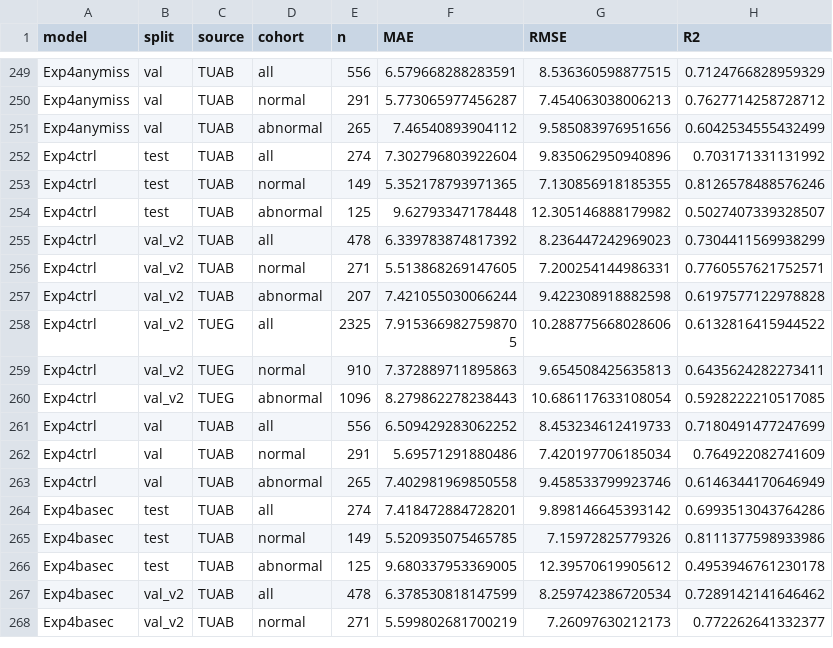
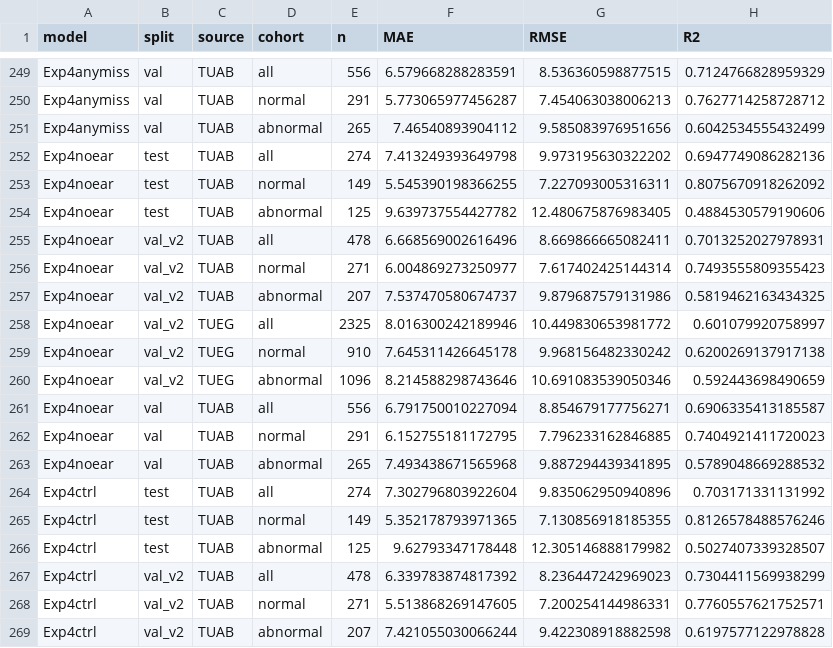
Before and after one commit to Neuro-Clalit/LaBraM, a CSV file: docs/data/tuh_cohort_eval_v1.csv, drawn as a sheet; only a part is shown, gaps mark what is left out; the shorter side is filled out with more unchanged rows; the diff names each change by its address in the sheet, - before the commit and + after, or states it on an @@ line.

```diff
--- a/docs/data/tuh_cohort_eval_v1.csv
+++ b/docs/data/tuh_cohort_eval_v1.csv
+row 252: Exp4noear | test | TUAB | all | 274 | 7.413249393649798 | 9.973195630322202 | 0.6947749086282136
+row 253: Exp4noear | test | TUAB | normal | 149 | 5.545390198366255 | 7.227093005316311 | 0.8075670918262092
+row 254: Exp4noear | test | TUAB | abnormal | 125 | 9.639737554427782 | 12.480675876983405 | 0.4884530579190606
+row 255: Exp4noear | val_v2 | TUAB | all | 478 | 6.668569002616496 | 8.669866665082411 | 0.7013252027978931
+row 256: Exp4noear | val_v2 | TUAB | normal | 271 | 6.004869273250977 | 7.617402425144314 | 0.7493555809355423
+row 257: Exp4noear | val_v2 | TUAB | abnormal | 207 | 7.537470580674737 | 9.879687579131986 | 0.5819462163434325
+row 258: Exp4noear | val_v2 | TUEG | all | 2325 | 8.016300242189946 | 10.449830653981772 | 0.601079920758997
+row 259: Exp4noear | val_v2 | TUEG | normal | 910 | 7.645311426645178 | 9.968156482330242 | 0.6200269137917138
+row 260: Exp4noear | val_v2 | TUEG | abnormal | 1096 | 8.214588298743646 | 10.691083539050346 | 0.592443698490659
+row 261: Exp4noear | val | TUAB | all | 556 | 6.791750010227094 | 8.854679177756271 | 0.6906335413185587
+row 262: Exp4noear | val | TUAB | normal | 291 | 6.152755181172795 | 7.796233162846885 | 0.7404921411720023
+row 263: Exp4noear | val | TUAB | abnormal | 265 | 7.493438671565968 | 9.887294439341895 | 0.5789048669288532
```
Also changed, not shown: docs/data/brain_age_clearml_runs.csv, docs/data/brain_age_run_splits.csv, 5 other files.
